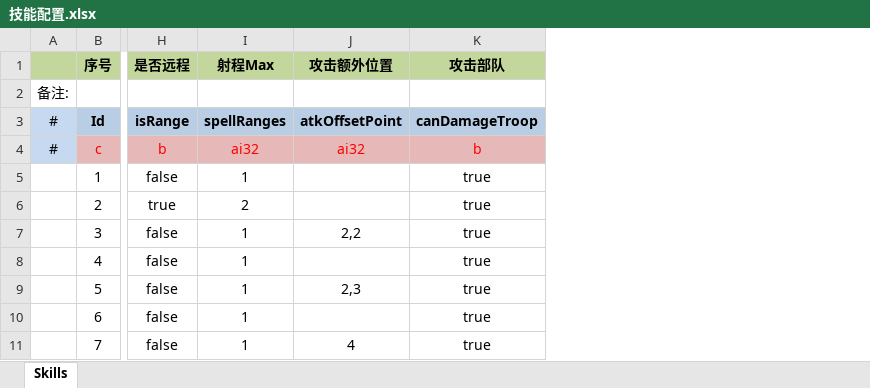
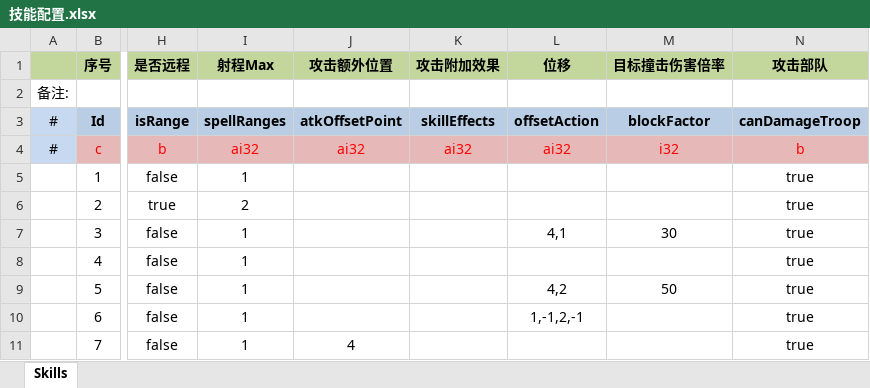
Before and after one commit to JoeLongma/sango_infinity, an Excel workbook: Data/Export/Common/技能配置.xlsx, sheet Skills, drawn as a sheet; only a part is shown, gaps mark what is left out; values as stored, in another font and other column widths than the file's, no borders; the diff names each change by its address in the sheet, - before the commit and + after, or states it on an @@ line.

```diff
--- a/Data/Export/Common/技能配置.xlsx (sheet Skills)
+++ b/Data/Export/Common/技能配置.xlsx (sheet Skills)
+column K (攻击附加效果), rows 3-4: skillEffects | ai32
+column L (位移), rows 3-10: offsetAction | ai32 |  |  | 4,1 |  | 4,2 | 1,-1,2,-1
+column M (目标撞击伤害倍率), rows 3-9: blockFactor | i32 |  |  | 30 |  | 50
-J7 (攻击额外位置): 2,2
+J7 (攻击额外位置): (empty)
-J9 (攻击额外位置): 2,3
+J9 (攻击额外位置): (empty)
```
Also changed, not shown: formulas that keep their value, Data/Export/Common/建筑类型.xlsx, 16 other files.
